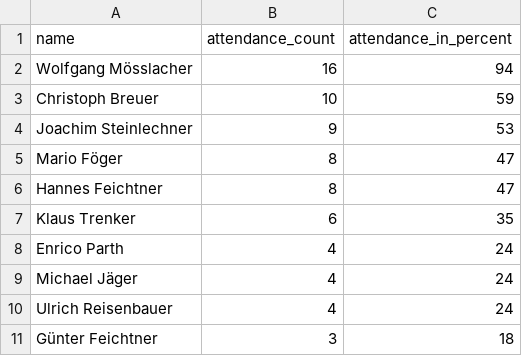
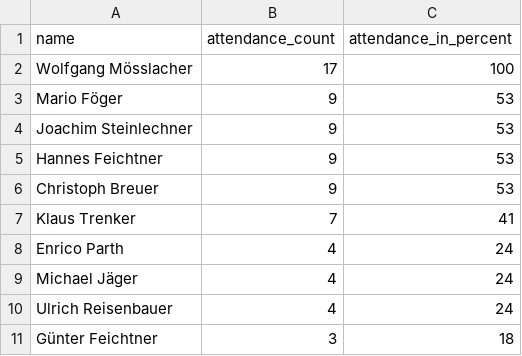
Before and after one commit to dugi42/hct.github.io, a CSV file: public/202526_season/gold/202526_top10_bikers.csv, drawn as a sheet.

```diff
--- a/public/202526_season/gold/202526_top10_bikers.csv
+++ b/public/202526_season/gold/202526_top10_bikers.csv
@@ -1,8 +1,8 @@
 name,attendance_count,attendance_in_percent
-Wolfgang Mösslacher,16,94
-Christoph Breuer,10,59
+Wolfgang Mösslacher,17,100
+Mario Föger,9,53
 Joachim Steinlechner,9,53
-Mario Föger,8,47
-Hannes Feichtner,8,47
-Klaus Trenker,6,35
+Hannes Feichtner,9,53
+Christoph Breuer,9,53
+Klaus Trenker,7,41
 Enrico Parth,4,24
```
Also changed, not shown: 1 other file.
